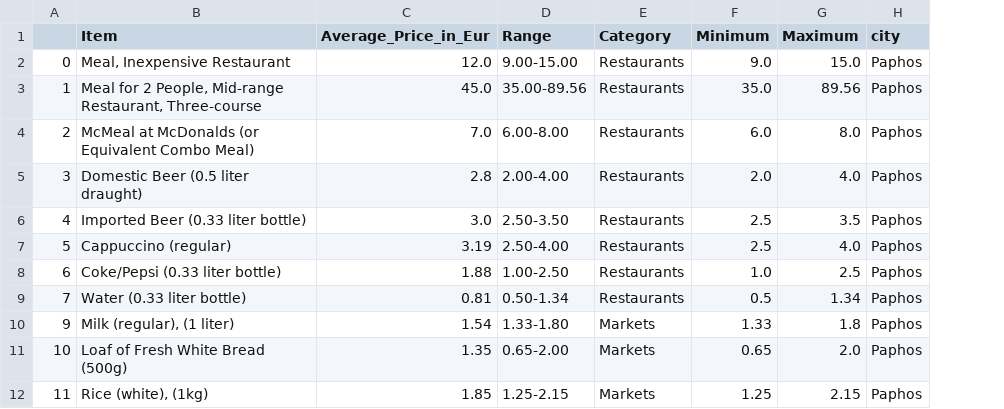
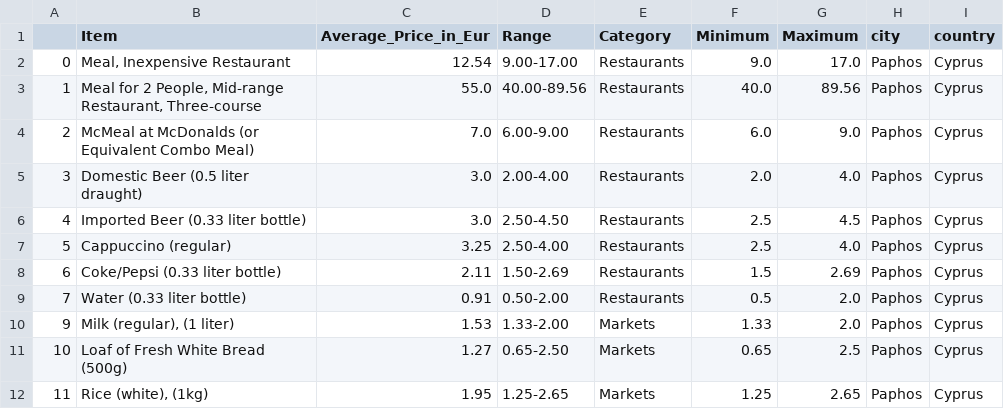
Before and after one commit to rotemwi/projects, a CSV file: Web Scraping/Cost of Living/Paphos.csv, drawn as a sheet; only a part is shown; the diff covers the shown part only; the diff names each change by its address in the sheet, - before the commit and + after, or states it on an @@ line.

```diff
--- a/Web Scraping/Cost of Living/Paphos.csv
+++ b/Web Scraping/Cost of Living/Paphos.csv
+column I (country), rows 2-12: all Cyprus
-C2 (Average_Price_in_Eur): 12.0
+C2 (Average_Price_in_Eur): 12.54
-D2 (Range): 9.00-15.00
+D2 (Range): 9.00-17.00
-G2 (Maximum): 15.0
+G2 (Maximum): 17.0
-C3 (Average_Price_in_Eur): 45.0
+C3 (Average_Price_in_Eur): 55.0
-D3 (Range): 35.00-89.56
+D3 (Range): 40.00-89.56
-F3 (Minimum): 35.0
+F3 (Minimum): 40.0
-D4 (Range): 6.00-8.00
+D4 (Range): 6.00-9.00
-G4 (Maximum): 8.0
+G4 (Maximum): 9.0
-C5 (Average_Price_in_Eur): 2.8
+C5 (Average_Price_in_Eur): 3.0
-D6 (Range): 2.50-3.50
+D6 (Range): 2.50-4.50
-G6 (Maximum): 3.5
+G6 (Maximum): 4.5
-C7 (Average_Price_in_Eur): 3.19
+C7 (Average_Price_in_Eur): 3.25
-C8 (Average_Price_in_Eur): 1.88
+C8 (Average_Price_in_Eur): 2.11
-D8 (Range): 1.00-2.50
+D8 (Range): 1.50-2.69
-F8 (Minimum): 1.0
+F8 (Minimum): 1.5
-G8 (Maximum): 2.5
+G8 (Maximum): 2.69
-C9 (Average_Price_in_Eur): 0.81
+C9 (Average_Price_in_Eur): 0.91
-D9 (Range): 0.50-1.34
+D9 (Range): 0.50-2.00
-G9 (Maximum): 1.34
+G9 (Maximum): 2.0
-C10 (Average_Price_in_Eur): 1.54
+C10 (Average_Price_in_Eur): 1.53
-D10 (Range): 1.33-1.80
+D10 (Range): 1.33-2.00
-G10 (Maximum): 1.8
+G10 (Maximum): 2.0
-C11 (Average_Price_in_Eur): 1.35
+C11 (Average_Price_in_Eur): 1.27
-D11 (Range): 0.65-2.00
+D11 (Range): 0.65-2.50
-G11 (Maximum): 2.0
+G11 (Maximum): 2.5
-C12 (Average_Price_in_Eur): 1.85
+C12 (Average_Price_in_Eur): 1.95
-D12 (Range): 1.25-2.15
+D12 (Range): 1.25-2.65
-G12 (Maximum): 2.15
+G12 (Maximum): 2.65
```
Also changed, not shown: 83 edited cells elsewhere in this file, Web Scraping/Cost of Living/Rehovot.csv, Web Scraping/Cost of Living/Rishon-Leziyyon.csv, 27 other files.
